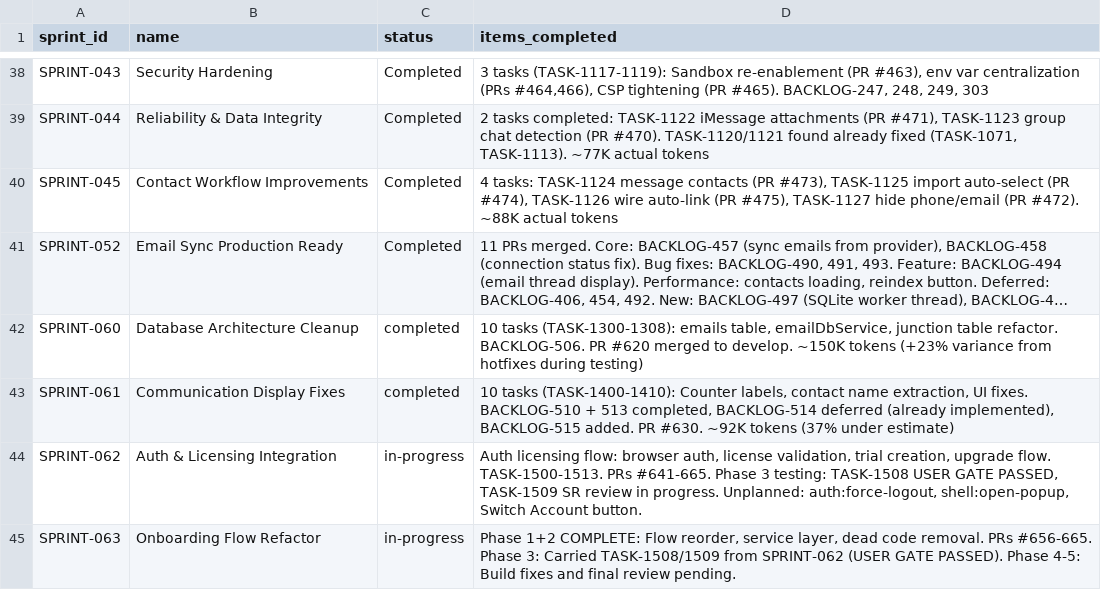
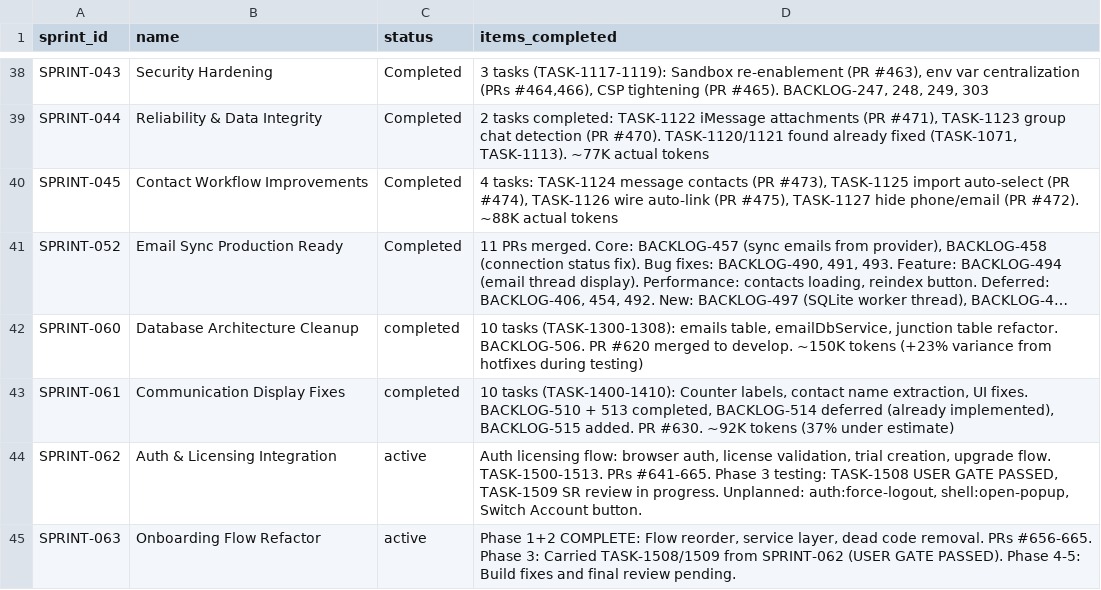
Before and after one commit to 5hdaniel/Mad, a CSV file: .claude/plans/backlog/data/sprints.csv, drawn as a sheet; only a part is shown, gaps mark what is left out; long unchanged cells end in ….

```diff
--- a/.claude/plans/backlog/data/sprints.csv
+++ b/.claude/plans/backlog/data/sprints.csv
@@ -43,3 +43,3 @@ SPRINT-060,Database Architecture Cleanup,completed,"10 tasks (TASK-1300-1308): e
 SPRINT-061,Communication Display Fixes,completed,"10 tasks (TASK-1400-1410): Counter labels, contact name extraction, UI fixes. BACKLOG-510 + 513 completed, BACKLOG-514 deferred (already implemented), BACKLOG-515 added. PR #630. ~92K tokens (37% under estimate)"
-SPRINT-062,Auth & Licensing Integration,in-progress,"Auth licensing flow: browser auth, license validation, trial creation, upgrade flow. TASK-1500-1513. PRs #641-665. Phase 3 testing: TASK-1508 USER GATE PASSED, TASK-1509 SR review in progress. Unplanned: auth:force-logout, shell:open-popup, Switch Account button."
-SPRINT-063,Onboarding Flow Refactor,in-progress,"Phase 1+2 COMPLETE: Flow reorder, service layer, dead code removal. PRs #656-665. Phase 3: Carried TASK-1508/1509 from SPRINT-062 (USER GATE PASSED). Phase 4-5: Build fixes and final review pending."
+SPRINT-062,Auth & Licensing Integration,active,"Auth licensing flow: browser auth, license validation, trial creation, upgrade flow. TASK-1500-1513. PRs #641-665. Phase 3 testing: TASK-1508 USER GATE PASSED, TASK-1509 SR review in progress. Unplanned: auth:force-logout, shell:open-popup, Switch Account button."
+SPRINT-063,Onboarding Flow Refactor,active,"Phase 1+2 COMPLETE: Flow reorder, service layer, dead code removal. PRs #656-665. Phase 3: Carried TASK-1508/1509 from SPRINT-062 (USER GATE PASSED). Phase 4-5: Build fixes and final review pending."
```
Also changed, not shown: .claude/plans/backlog/data/backlog.csv, 1 other file.
